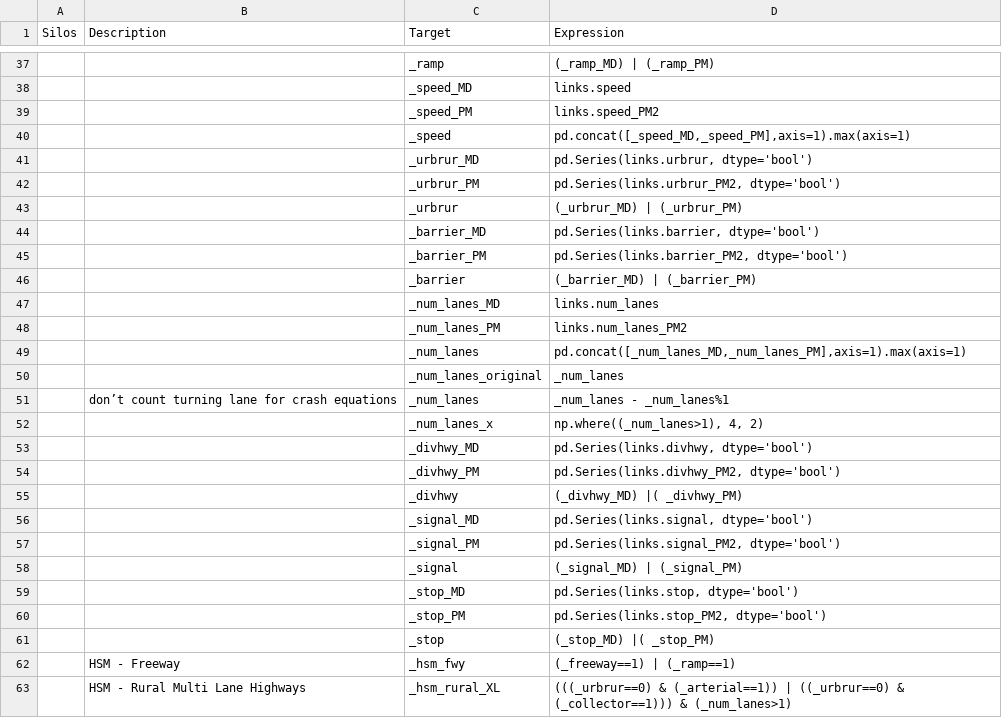
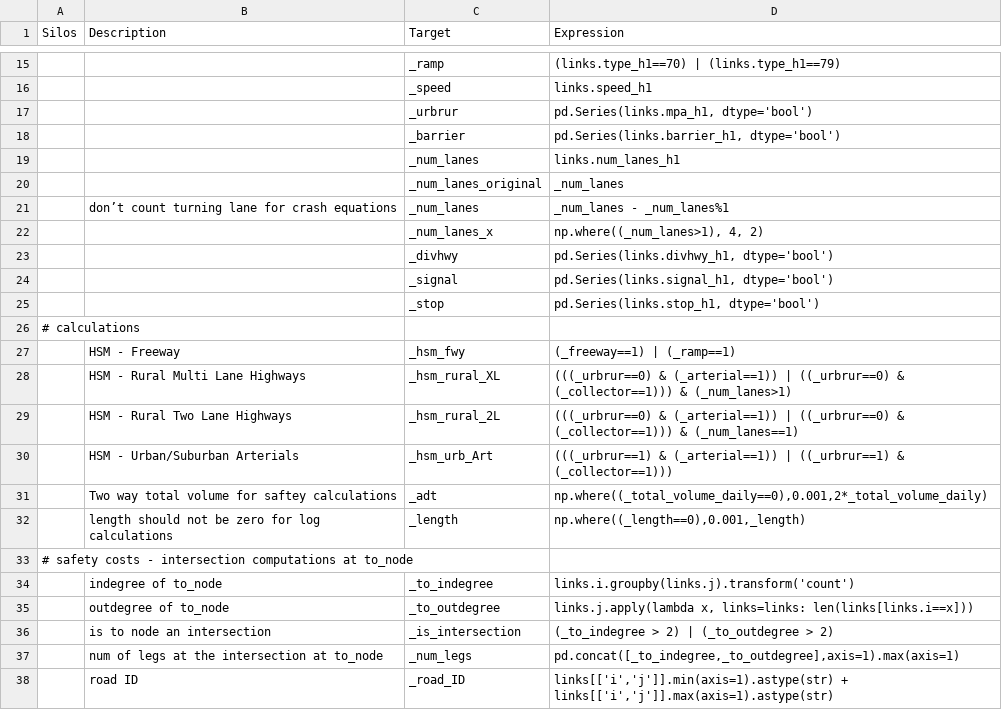
Before and after one commit to MetroModelingServices/metro_mce, a CSV file: bc_setup/configs/link_daily.csv, drawn as a sheet; only a part is shown, gaps mark what is left out; the shorter side is filled out with more unchanged rows; the diff covers the shown part only.

Commit message:
update to python 3, update to the latest version of bca4abm, update expressions to use 24 one hour assignments for auto, add time equivalent toll skims to od calculations, use latest supply data spec - https://github.com/MetroModelingServices/integrated_workflow/blob/master/mce_supply_inputs_24hr.md

```diff
--- a/bc_setup/configs/link_daily.csv
+++ b/bc_setup/configs/link_daily.csv
@@ -37,14 +15,6 @@ Silos,Description,Target,Expression
-,,_ramp,(_ramp_MD) | (_ramp_PM)
-,,_speed_MD,links.speed
-,,_speed_PM,links.speed_PM2
-,,_speed,"pd.concat([_speed_MD,_speed_PM],axis=1).max(axis=1)"
-,,_urbrur_MD,"pd.Series(links.urbrur, dtype='bool')"
-,,_urbrur_PM,"pd.Series(links.urbrur_PM2, dtype='bool')"
-,,_urbrur,(_urbrur_MD) | (_urbrur_PM)
-,,_barrier_MD,"pd.Series(links.barrier, dtype='bool')"
-,,_barrier_PM,"pd.Series(links.barrier_PM2, dtype='bool')"
-,,_barrier,(_barrier_MD) | (_barrier_PM)
-,,_num_lanes_MD,links.num_lanes
-,,_num_lanes_PM,links.num_lanes_PM2
-,,_num_lanes,"pd.concat([_num_lanes_MD,_num_lanes_PM],axis=1).max(axis=1)"
+,,_ramp,(links.type_h1==70) | (links.type_h1==79)
+,,_speed,links.speed_h1
+,,_urbrur,"pd.Series(links.mpa_h1, dtype='bool')"
+,,_barrier,"pd.Series(links.barrier_h1, dtype='bool')"
+,,_num_lanes,links.num_lanes_h1
 ,,_num_lanes_original,_num_lanes
@@ -52,11 +22,6 @@ Silos,Description,Target,Expression
 ,,_num_lanes_x,"np.where((_num_lanes>1), 4, 2)"
-,,_divhwy_MD,"pd.Series(links.divhwy, dtype='bool')"
-,,_divhwy_PM,"pd.Series(links.divhwy_PM2, dtype='bool')"
-,,_divhwy,(_divhwy_MD) |( _divhwy_PM)
-,,_signal_MD,"pd.Series(links.signal, dtype='bool')"
-,,_signal_PM,"pd.Series(links.signal_PM2, dtype='bool')"
-,,_signal,(_signal_MD) | (_signal_PM)
-,,_stop_MD,"pd.Series(links.stop, dtype='bool')"
-,,_stop_PM,"pd.Series(links.stop_PM2, dtype='bool')"
-,,_stop,(_stop_MD) |( _stop_PM)
+,,_divhwy,"pd.Series(links.divhwy_h1, dtype='bool')"
+,,_signal,"pd.Series(links.signal_h1, dtype='bool')"
+,,_stop,"pd.Series(links.stop_h1, dtype='bool')"
+# calculations,,,
 ,HSM - Freeway,_hsm_fwy,(_freeway==1) | (_ramp==1)
```
Also changed, not shown: 22 removed rows and 14 edited cells elsewhere in this file, bc_setup/configs/aggregate_demographics.csv, bc_setup/configs/aggregate_od_revised.csv, 3 other files.
